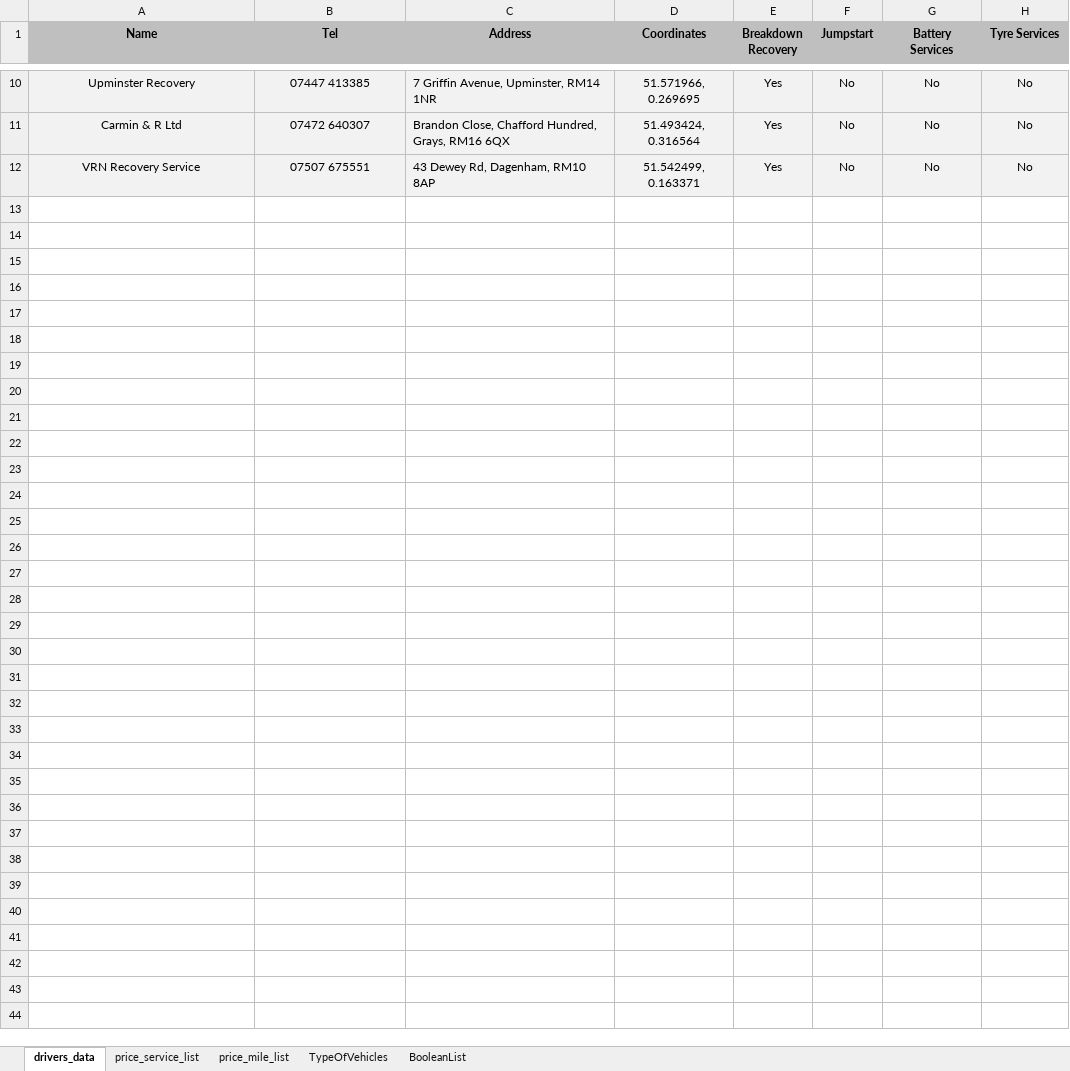
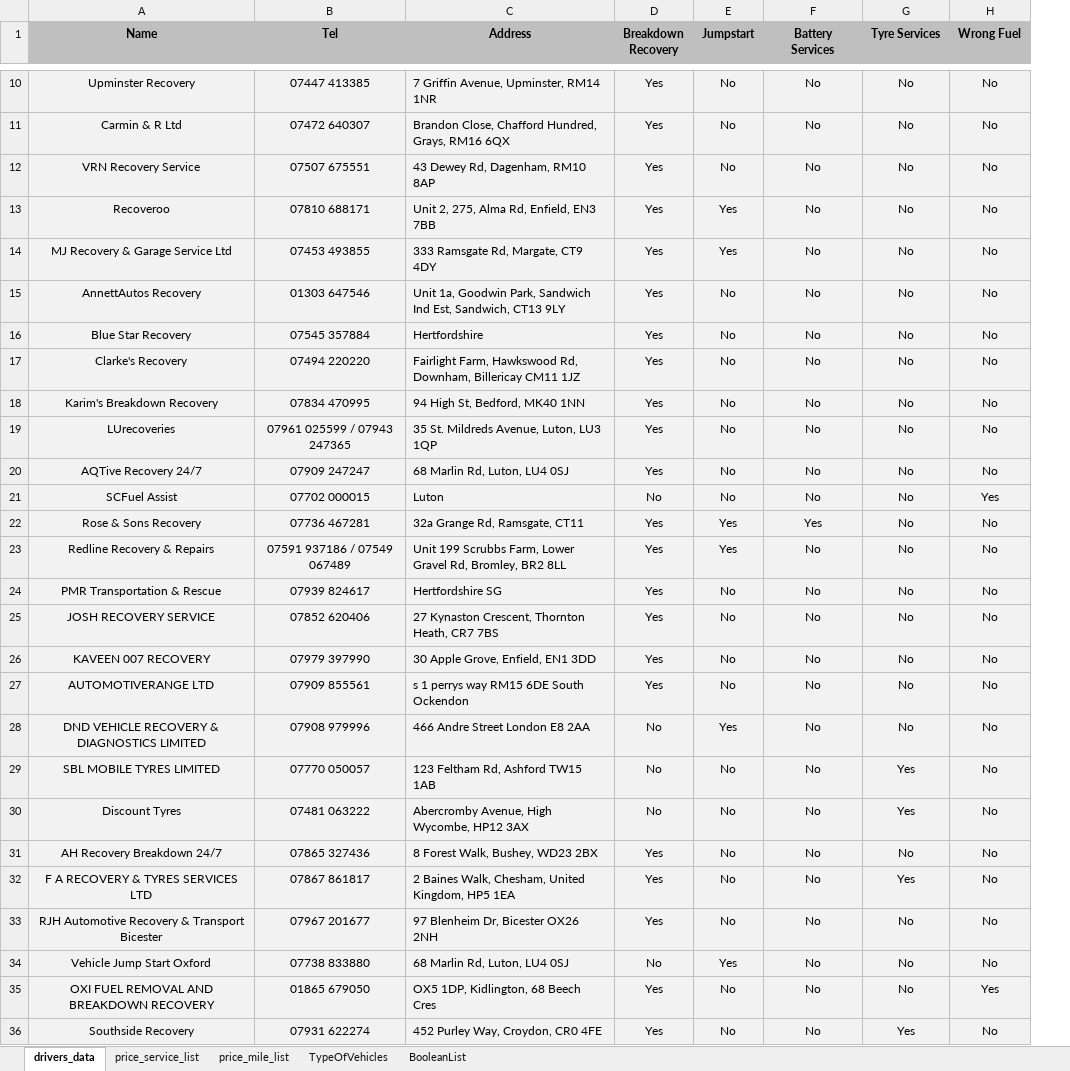
Before and after one commit to BeyondMarketingSolutions/RASTowing, an Excel workbook: static/DriversDB.xlsx, sheet drivers_data, drawn as a sheet; only a part is shown, gaps mark what is left out; values as stored, in another font and other column widths than the file's, no borders; removed rows and columns are numbered as before the commit, all else as after; the diff covers the shown part only; the diff names each change by its address in the sheet, - before the commit and + after, or states it on an @@ line.

```diff
--- a/static/DriversDB.xlsx (sheet drivers_data)
+++ b/static/DriversDB.xlsx (sheet drivers_data)
-column D (Coordinates), rows 10-12: 51.571966, 0.269695 | 51.493424, 0.316564 | 51.542499, 0.163371
+column H (Wrong Fuel), rows 10-12: all No
+row 13: Recoveroo | 07810 688171 | Unit 2, 275, Alma Rd, Enfield, EN3 7BB | Yes | Yes | No | No | No
+row 14: MJ Recovery & Garage Service Ltd | 07453 493855 | 333 Ramsgate Rd, Margate, CT9 4DY | Yes | Yes | No | No | No
+row 15: AnnettAutos Recovery | 01303 647546 | Unit 1a, Goodwin Park, Sandwich Ind Est, Sandwich, CT13 9LY | Yes | No | No | No | No
+row 16: Blue Star Recovery | 07545 357884 | Hertfordshire | Yes | No | No | No | No
+row 17: Clarke's Recovery | 07494 220220 | Fairlight Farm, Hawkswood Rd, Downham, Billericay CM11 1JZ | Yes | No | No | No | No
+row 18: Karim's Breakdown Recovery | 07834 470995 | 94 High St, Bedford, MK40 1NN | Yes | No | No | No | No
+row 19: LUrecoveries | 07961 025599 / 07943 247365 | 35 St. Mildreds Avenue, Luton, LU3 1QP | Yes | No | No | No | No
+row 20: AQTive Recovery 24/7 | 07909 247247 | 68 Marlin Rd, Luton, LU4 0SJ | Yes | No | No | No | No
+row 21: SCFuel Assist | 07702 000015 | Luton | No | No | No | No | Yes
+row 22: Rose & Sons Recovery | 07736 467281 | 32a Grange Rd, Ramsgate, CT11 | Yes | Yes | Yes | No | No
+row 23: Redline Recovery & Repairs | 07591 937186 / 07549 067489 | Unit 199 Scrubbs Farm, Lower Gravel Rd, Bromley, BR2 8LL | Yes | Yes | No | No | No
+row 24: PMR Transportation & Rescue | 07939 824617 | Hertfordshire SG | Yes | No | No | No | No
+row 25: JOSH RECOVERY SERVICE | 07852 620406 | 27 Kynaston Crescent, Thornton Heath, CR7 7BS | Yes | No | No | No | No
+row 26: KAVEEN 007 RECOVERY | 07979 397990 | 30 Apple Grove, Enfield, EN1 3DD | Yes | No | No | No | No
+row 27: AUTOMOTIVERANGE LTD | 07909 855561 | s 1 perrys way RM15 6DE South Ockendon | Yes | No | No | No | No
+row 28: DND VEHICLE RECOVERY & DIAGNOSTICS LIMITED | 07908 979996 | 466 Andre Street London E8 2AA | No | Yes | No | No | No
+row 29: SBL MOBILE TYRES LIMITED | 07770 050057 | 123 Feltham Rd, Ashford TW15 1AB | No | No | No | Yes | No
+row 30: Discount Tyres | 07481 063222 | Abercromby Avenue, High Wycombe, HP12 3AX | No | No | No | Yes | No
+row 31: AH Recovery Breakdown 24/7 | 07865 327436 | 8 Forest Walk, Bushey, WD23 2BX | Yes | No | No | No | No
+row 32: F A RECOVERY & TYRES SERVICES LTD | 07867 861817 | 2 Baines Walk, Chesham, United Kingdom, HP5 1EA | Yes | No | No | Yes | No
+row 33: RJH Automotive Recovery & Transport Bicester | 07967 201677 | 97 Blenheim Dr, Bicester OX26 2NH | Yes | No | No | No | No
+row 34: Vehicle Jump Start Oxford | 07738 833880 | 68 Marlin Rd, Luton, LU4 0SJ | No | Yes | No | No | No
+row 35: OXI FUEL REMOVAL AND BREAKDOWN RECOVERY | 01865 679050 | OX5 1DP, Kidlington, 68 Beech Cres | Yes | No | No | No | Yes
+row 36: Southside Recovery | 07931 622274 | 452 Purley Way, Croydon, CR0 4FE | Yes | No | No | Yes | No
```
Also changed, not shown: 1 edited cell elsewhere in this sheet, 1 other file.
